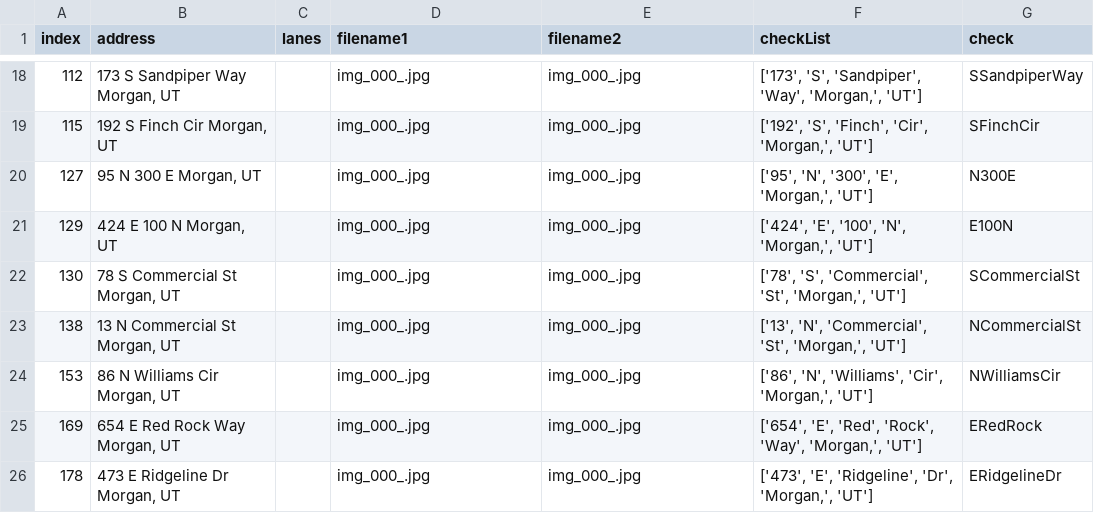
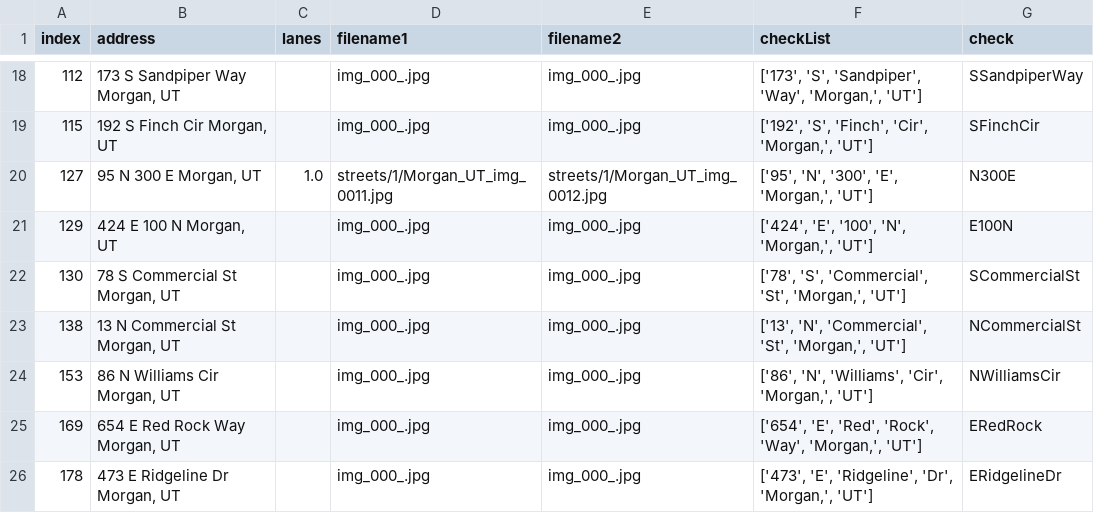
Before and after one commit to JigglyNoahPuff/Good2Go_Lanes, a CSV file: streets/Morgan_UT_address.csv, drawn as a sheet; only a part is shown, gaps mark what is left out.

Commit message:
This is an automatic commit from the StreetViewAPI.ipynb using PyGithub

```diff
--- a/streets/Morgan_UT_address.csv
+++ b/streets/Morgan_UT_address.csv
@@ -19,3 +19,3 @@ index,address,lanes,filename1,filename2,checkList,check
 115,"192 S Finch Cir Morgan, UT",,img_000_.jpg,img_000_.jpg,"['192', 'S', 'Finch', 'Cir', 'Morgan,', 'UT']",SFinchCir
-127,"95 N 300 E Morgan, UT",,img_000_.jpg,img_000_.jpg,"['95', 'N', '300', 'E', 'Morgan,', 'UT']",N300E
+127,"95 N 300 E Morgan, UT",1.0,streets/1/Morgan_UT_img_0011.jpg,streets/1/Morgan_UT_img_0012.jpg,"['95', 'N', '300', 'E', 'Morgan,', 'UT']",N300E
 129,"424 E 100 N Morgan, UT",,img_000_.jpg,img_000_.jpg,"['424', 'E', '100', 'N', 'Morgan,', 'UT']",E100N
```
